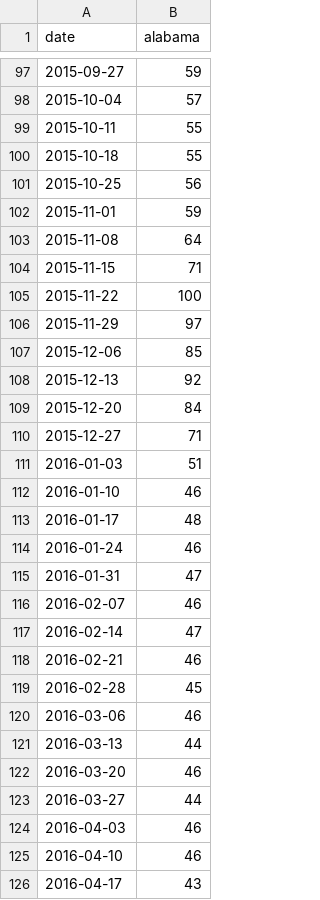
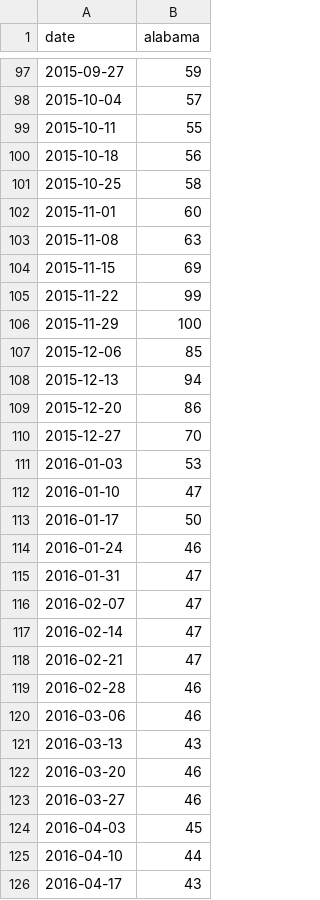
Before and after one commit to Mikellu/Trash-Pandas-nest, a CSV file: heatmap_data/amazon_state_trends/alabama.csv, drawn as a sheet; only a part is shown, gaps mark what is left out; the diff covers the shown part only.

```diff
--- a/heatmap_data/amazon_state_trends/alabama.csv
+++ b/heatmap_data/amazon_state_trends/alabama.csv
@@ -99,28 +99,28 @@
 "2015-10-11",55
-"2015-10-18",55
-"2015-10-25",56
-"2015-11-01",59
-"2015-11-08",64
-"2015-11-15",71
-"2015-11-22",100
-"2015-11-29",97
+"2015-10-18",56
+"2015-10-25",58
+"2015-11-01",60
+"2015-11-08",63
+"2015-11-15",69
+"2015-11-22",99
+"2015-11-29",100
 "2015-12-06",85
-"2015-12-13",92
-"2015-12-20",84
-"2015-12-27",71
-"2016-01-03",51
-"2016-01-10",46
-"2016-01-17",48
+"2015-12-13",94
+"2015-12-20",86
+"2015-12-27",70
+"2016-01-03",53
+"2016-01-10",47
+"2016-01-17",50
 "2016-01-24",46
 "2016-01-31",47
-"2016-02-07",46
+"2016-02-07",47
 "2016-02-14",47
-"2016-02-21",46
-"2016-02-28",45
+"2016-02-21",47
+"2016-02-28",46
 "2016-03-06",46
-"2016-03-13",44
+"2016-03-13",43
 "2016-03-20",46
-"2016-03-27",44
-"2016-04-03",46
-"2016-04-10",46
+"2016-03-27",46
+"2016-04-03",45
+"2016-04-10",44
 "2016-04-17",43
```
Also changed, not shown: 162 edited cells elsewhere in this file, heatmap_data/amazon_state_trends/arkansas.csv, heatmap_data/amazon_state_trends/california.csv, 29 other files.
